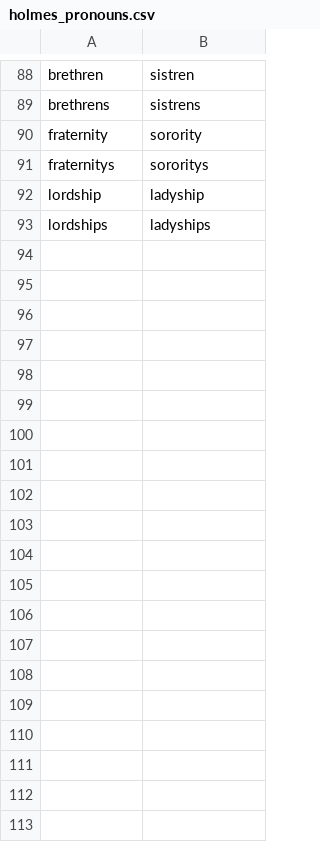
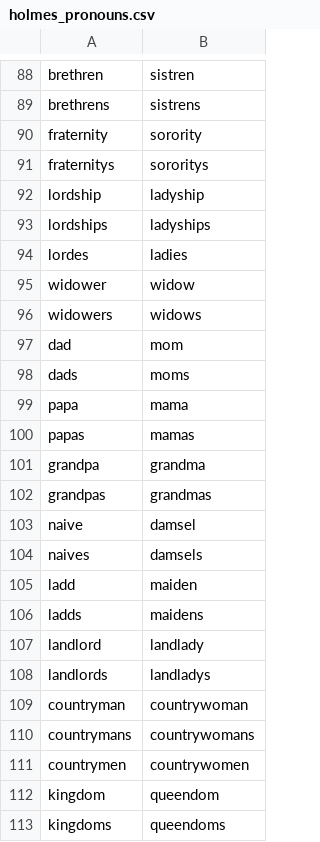
Before and after one commit to emdaniels/character-swap, a CSV file: holmes_pronouns.csv, drawn as a sheet; only a part is shown, gaps mark what is left out; the diff covers the shown part only; the diff names each change by its address in the sheet, - before the commit and + after, or states it on an @@ line.

```diff
--- a/holmes_pronouns.csv
+++ b/holmes_pronouns.csv
+row 94: lordes | ladies
+row 95: widower | widow
+row 96: widowers | widows
+row 97: dad | mom
+row 98: dads | moms
+row 99: papa | mama
+row 100: papas | mamas
+row 101: grandpa | grandma
+row 102: grandpas | grandmas
+row 103: naive | damsel
+row 104: naives | damsels
+row 105: ladd | maiden
+row 106: ladds | maidens
+row 107: landlord | landlady
+row 108: landlords | landladys
+row 109: countryman | countrywoman
+row 110: countrymans | countrywomans
+row 111: countrymen | countrywomen
+row 112: kingdom | queendom
+row 113: kingdoms | queendoms
```
Also changed, not shown: 20 added rows elsewhere in this file, holmes_names.csv, 2 other files.
